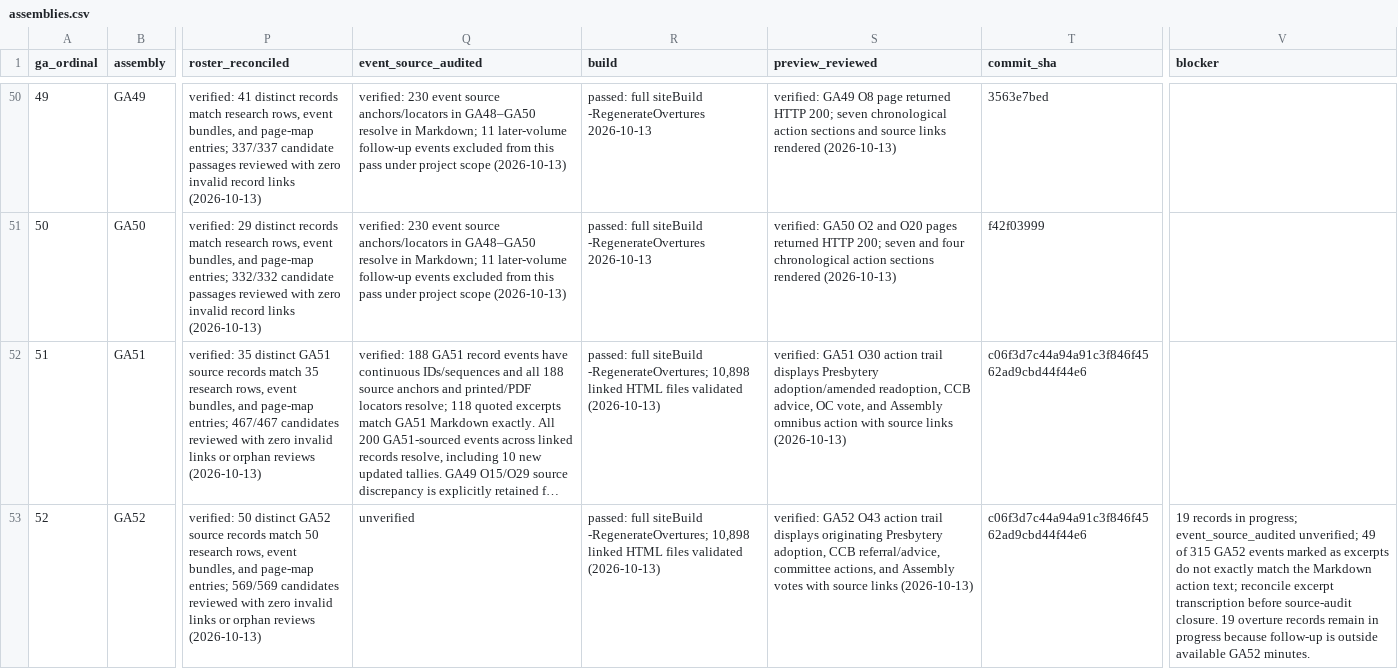
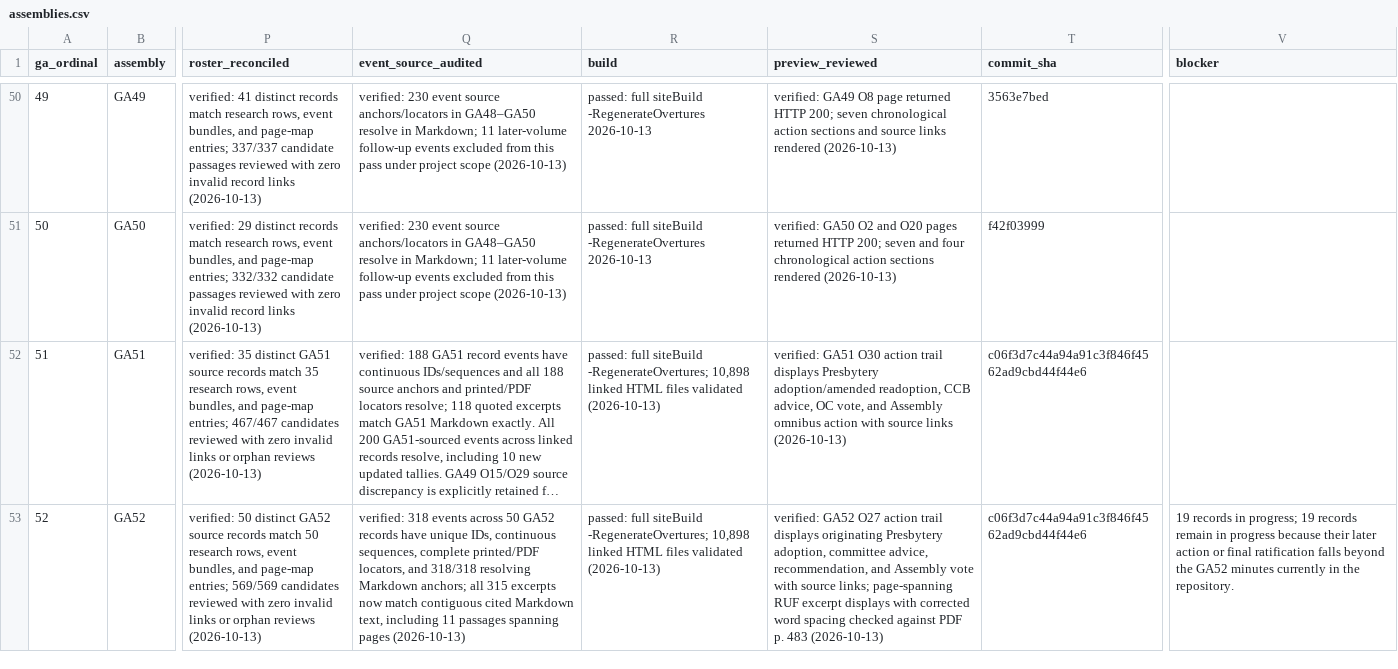
Before and after one commit to raymond-rishty/pca-ga, a CSV file: docs/overture-tracker/assemblies.csv, drawn as a sheet; only a part is shown, gaps mark what is left out; long unchanged cells end in …; the diff names each change by its address in the sheet, - before the commit and + after, or states it on an @@ line.

Commit message:
Verify GA52 overture action excerpts

```diff
--- a/docs/overture-tracker/assemblies.csv
+++ b/docs/overture-tracker/assemblies.csv
-Q53 (event_source_audited): unverified
+Q53 (event_source_audited): verified: 318 events across 50 GA52 records have unique IDs, continuous sequences, complete printed/PDF locators, and 318/318 resolving Markdown anchors; all 315 excerpts now match contiguous cited Markdown text, including 11 passages spanning pages (2026-10-13)
-S53 (preview_reviewed): verified: GA52 O43 action trail displays originating Presbytery adoption, CCB referral/advice, committee actions, and Assembly votes with source links (2026-10-13)
+S53 (preview_reviewed): verified: GA52 O27 action trail displays originating Presbytery adoption, committee advice, recommendation, and Assembly vote with source links; page-spanning RUF excerpt displays with corrected word spacing checked against PDF p. 483 (2026-10-13)
-V53 (blocker): …in progress; event_source_audited unverified; 49 of 315 GA52 events marked as excerpts do not exactly match the Markdown action text; reconcile excerpt transcription before source-audit closure. 19 overture records remain in progress because follow-up is outside available GA52 minutes.
+V53 (blocker): …in progress; 19 records remain in progress because their later action or final ratification falls beyond the GA52 minutes currently in the repository.
```
Also changed, not shown: 39 other files.
